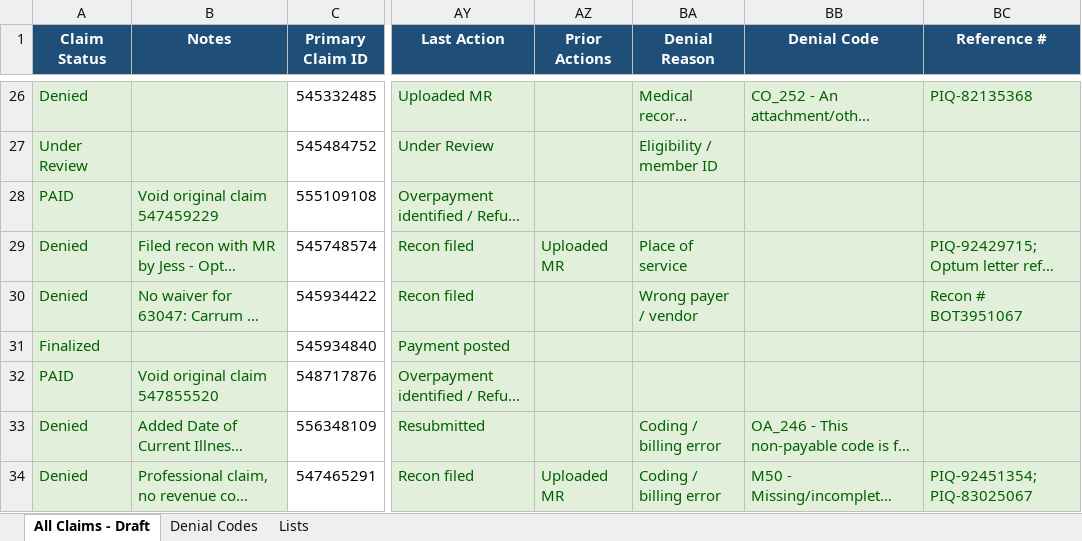
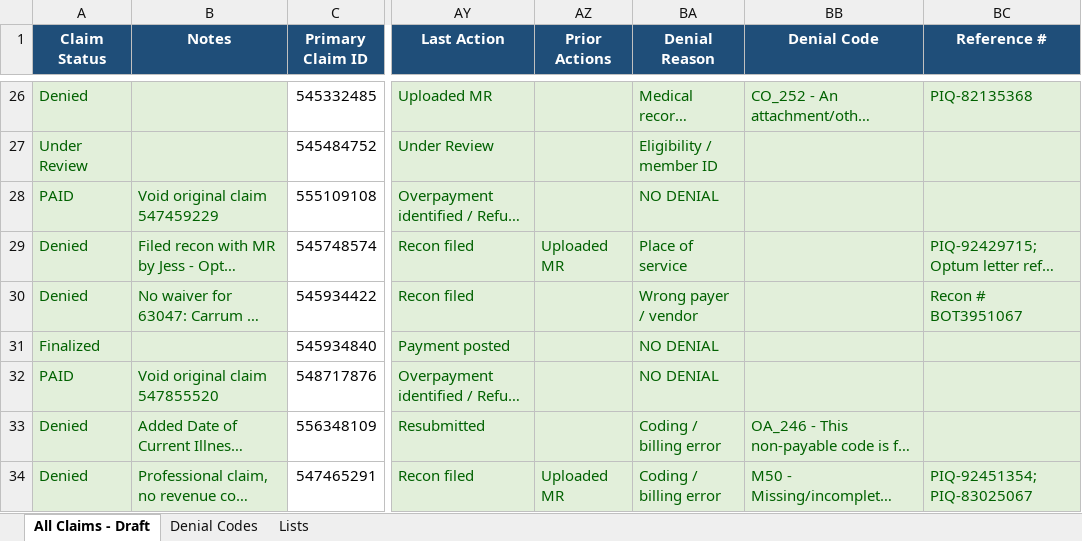
Before and after one commit to LindaMora10/Draft, an Excel workbook: Master Updates.xlsx, sheet All Claims - Draft, drawn as a sheet; only a part is shown, gaps mark what is left out; long unchanged cells end in …; values as stored, in another font and other column widths than the file's, no borders; conditional formats not drawn; the diff covers the shown part only; the diff names each change by its address in the sheet, - before the commit and + after, or states it on an @@ line.

```diff
--- a/Master Updates.xlsx (sheet All Claims - Draft)
+++ b/Master Updates.xlsx (sheet All Claims - Draft)
-BA28 (Denial Reason): (empty)
+BA28 (Denial Reason): NO DENIAL
-BA31:BA32 (Denial Reason): (empty)
+BA31:BA32 (Denial Reason): NO DENIAL
```
Also changed, not shown: 65 edited cells elsewhere in this sheet.
